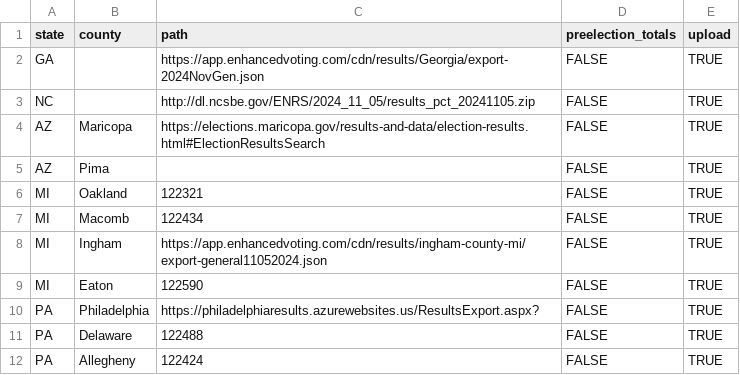
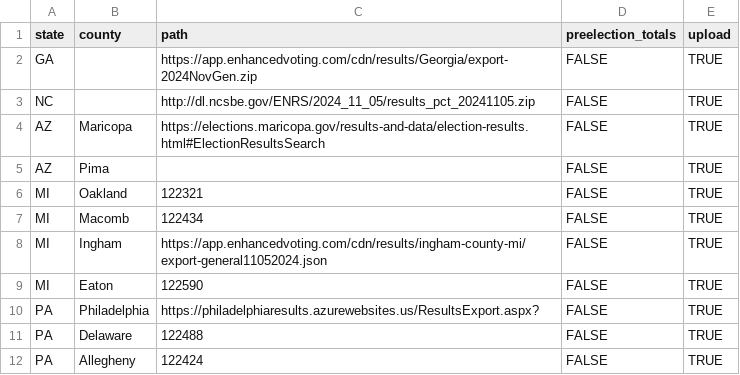
Before and after one commit to TeamStewart/cbs-enr, a CSV file: data/metadata.csv, drawn as a sheet.

```diff
--- a/data/metadata.csv
+++ b/data/metadata.csv
@@ -1,3 +1,3 @@
 state,county,path,preelection_totals,upload
-GA,,https://app.enhancedvoting.com/cdn/results/Georgia/export-2024NovGen.json,FALSE,TRUE
+GA,,https://app.enhancedvoting.com/cdn/results/Georgia/export-2024NovGen.zip,FALSE,TRUE
 NC,,http://dl.ncsbe.gov/ENRS/2024_11_05/results_pct_20241105.zip,FALSE,TRUE
```
Also changed, not shown: 6 other files.
